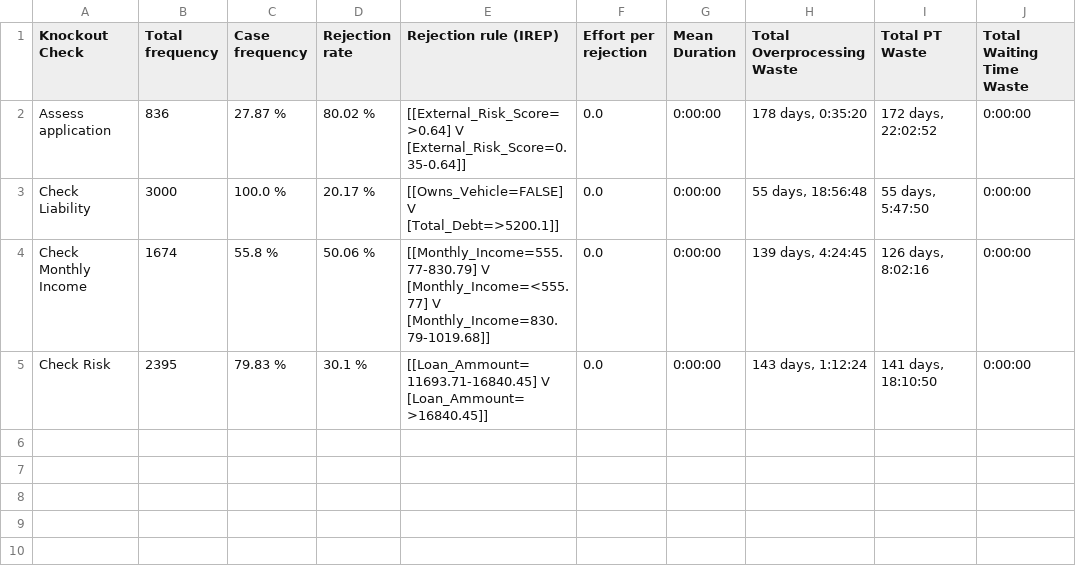
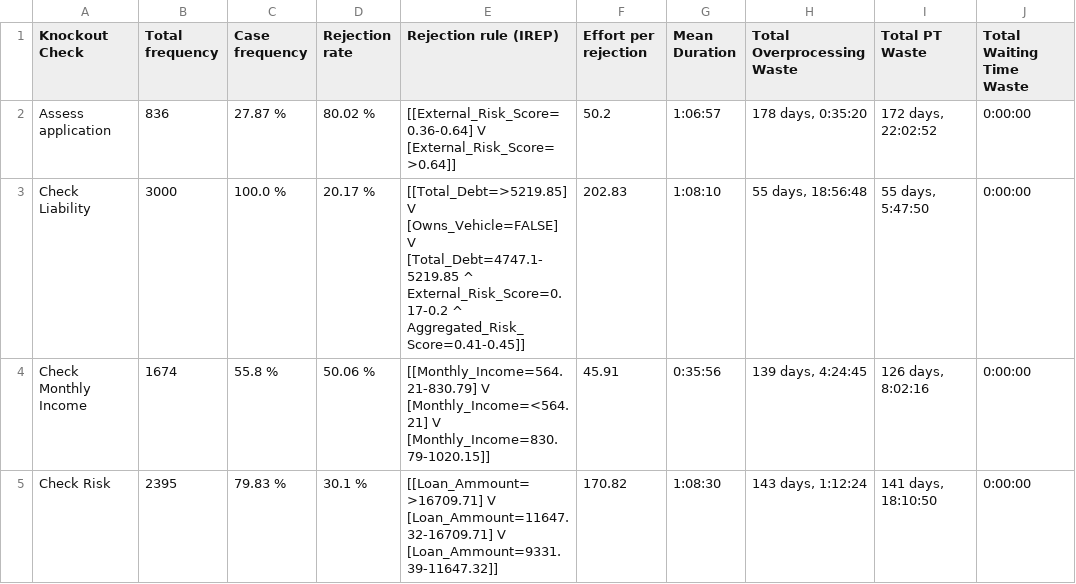
Before and after one commit to AutomatedProcessImprovement/knockouts-optimization, a CSV file: data/outputs/synthetic_example_ko_analysis_report.csv, drawn as a sheet; only a part is shown; ↵ is a line break in a cell; the diff names each change by its address in the sheet, - before the commit and + after, or states it on an @@ line.

```diff
--- a/data/outputs/synthetic_example_ko_analysis_report.csv
+++ b/data/outputs/synthetic_example_ko_analysis_report.csv
-E2 (Rejection rule (IREP)): [[External_Risk_Score=>0.64] V ↵ [External_Risk_Score=0.35-0.64]]
+E2 (Rejection rule (IREP)): [[External_Risk_Score=0.36-0.64] V ↵ [External_Risk_Score=>0.64]]
-F2 (Effort per rejection): 0.0
+F2 (Effort per rejection): 50.2
-G2 (Mean Duration): 0:00:00
+G2 (Mean Duration): 1:06:57
-E3 (Rejection rule (IREP)): [[Owns_Vehicle=FALSE] V ↵ [Total_Debt=>5200.1]]
+E3 (Rejection rule (IREP)): [[Total_Debt=>5219.85] V ↵ [Owns_Vehicle=FALSE] V ↵ [Total_Debt=4747.1-5219.85 ^ External_Risk_Score=0.17-0.2 ^ Aggregated_Risk_Score=0.41-0.45]]
-F3 (Effort per rejection): 0.0
+F3 (Effort per rejection): 202.83
-G3 (Mean Duration): 0:00:00
+G3 (Mean Duration): 1:08:10
-E4 (Rejection rule (IREP)): [[Monthly_Income=555.77-830.79] V ↵ [Monthly_Income=<555.77] V ↵ [Monthly_Income=830.79-1019.68]]
+E4 (Rejection rule (IREP)): [[Monthly_Income=564.21-830.79] V ↵ [Monthly_Income=<564.21] V ↵ [Monthly_Income=830.79-1020.15]]
-F4 (Effort per rejection): 0.0
+F4 (Effort per rejection): 45.91
-G4 (Mean Duration): 0:00:00
+G4 (Mean Duration): 0:35:56
-E5 (Rejection rule (IREP)): [[Loan_Ammount=11693.71-16840.45] V ↵ [Loan_Ammount=>16840.45]]
+E5 (Rejection rule (IREP)): [[Loan_Ammount=>16709.71] V ↵ [Loan_Ammount=11647.32-16709.71] V ↵ [Loan_Ammount=9331.39-11647.32]]
-F5 (Effort per rejection): 0.0
+F5 (Effort per rejection): 170.82
-G5 (Mean Duration): 0:00:00
+G5 (Mean Duration): 1:08:30
```
Also changed, not shown: data/outputs/bpi2017_ko_analysis_report.csv, data/outputs/envpermit_ko_analysis_report.csv, 19 other files.
